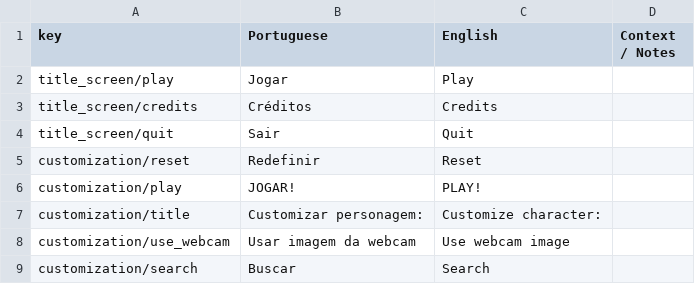
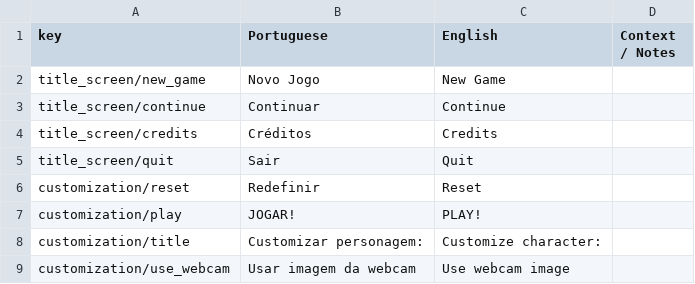
Before and after one commit to renanssba/XCore, a CSV file: Assets/Resources/Data/Game Text - Translated.csv, drawn as a sheet; only a part is shown; the shorter side is filled out with more unchanged rows; removed rows and columns are numbered as before the commit, all else as after; the diff names each change by its address in the sheet, - before the commit and + after, or states it on an @@ line.

```diff
--- a/Assets/Resources/Data/Game Text - Translated.csv
+++ b/Assets/Resources/Data/Game Text - Translated.csv
-row 2: title_screen/play | Jogar | Play
+row 2: title_screen/new_game | Novo Jogo | New Game
+row 3: title_screen/continue | Continuar | Continue
```
Also changed, not shown: 44 other files.
